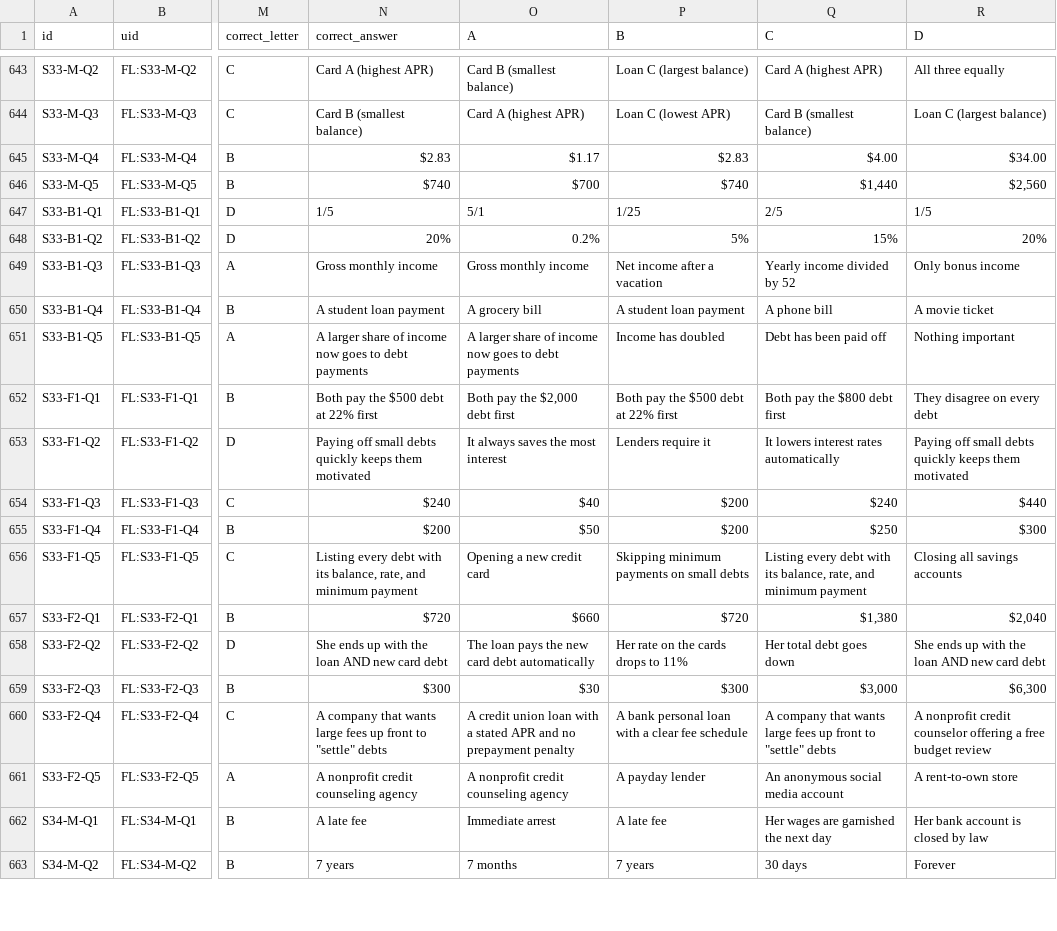
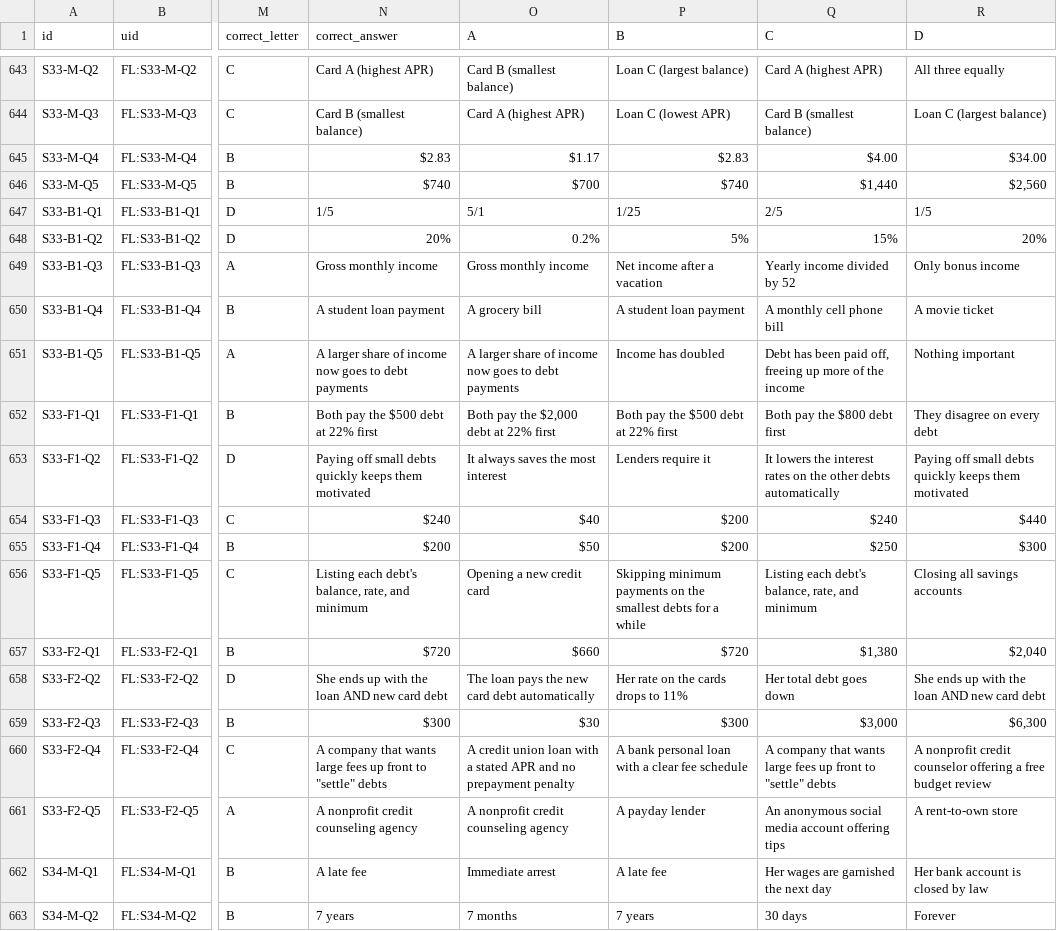
Before and after one commit to creativeplans/math-lab-app, a CSV file: question-bank/financial_literacy/FinancialLiteracy_Answer_Key.csv, drawn as a sheet; only a part is shown, gaps mark what is left out; the diff covers the shown part only; the diff names each change by its address in the sheet, - before the commit and + after, or states it on an @@ line.

```diff
--- a/question-bank/financial_literacy/FinancialLiteracy_Answer_Key.csv
+++ b/question-bank/financial_literacy/FinancialLiteracy_Answer_Key.csv
-Q650 (C): A phone bill
+Q650 (C): A monthly cell phone bill
-Q651 (C): Debt has been paid off
+Q651 (C): Debt has been paid off, freeing up more of the income
-O652 (A): Both pay the $2,000 debt first
+O652 (A): Both pay the $2,000 debt at 22% first
-Q653 (C): It lowers interest rates automatically
+Q653 (C): It lowers the interest rates on the other debts automatically
-N656 (correct_answer): Listing every debt with its balance, rate, and minimum payment
+N656 (correct_answer): Listing each debt's balance, rate, and minimum
-P656 (B): …payments on small debts
+P656 (B): …payments on the smallest debts for a while
-Q656 (C): Listing every debt with its balance, rate, and minimum payment
+Q656 (C): Listing each debt's balance, rate, and minimum
-Q661 (C): An anonymous social media account
+Q661 (C): An anonymous social media account offering tips
```
Also changed, not shown: 174 edited cells elsewhere in this file, 6 other files.
